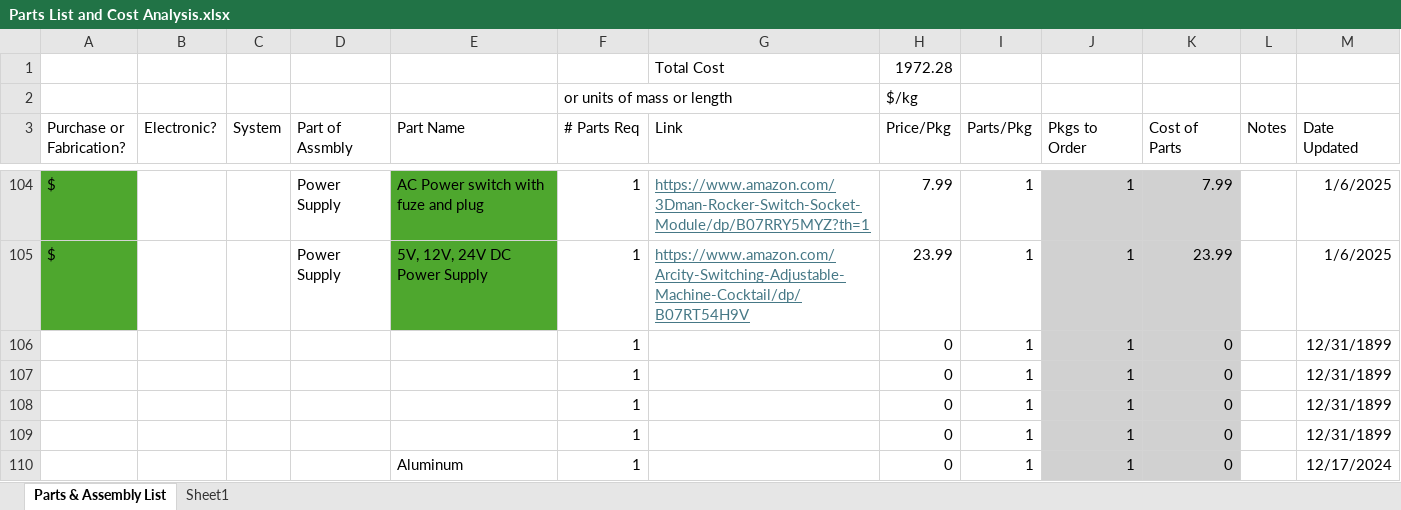
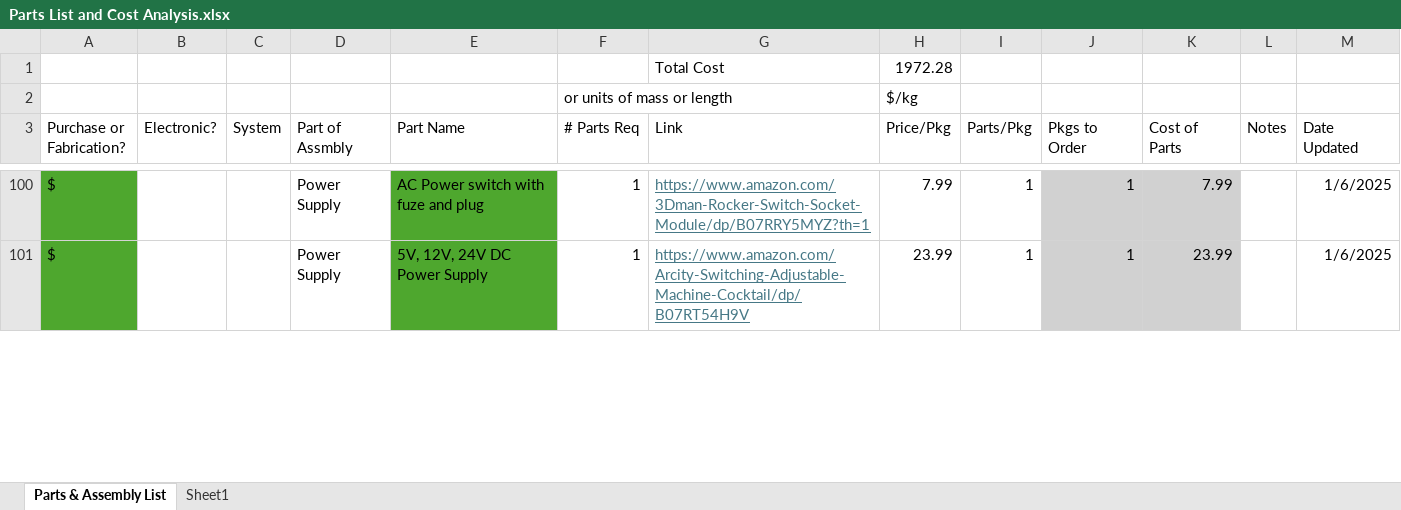
Before and after one commit to tommyrohmann/Microgravity-Press-Washing-Machine, an Excel workbook: System Design and Documentation/Parts List and Cost Analysis.xlsx, sheet Parts & Assembly List, drawn as a sheet; only a part is shown, gaps mark what is left out; values as stored, in another font and other column widths than the file's, no borders; the diff covers the shown part only; the diff names each change by its address in the sheet, - before the commit and + after, or states it on an @@ line.

```diff
--- a/System Design and Documentation/Parts List and Cost Analysis.xlsx (sheet Parts & Assembly List)
+++ b/System Design and Documentation/Parts List and Cost Analysis.xlsx (sheet Parts & Assembly List)
-row 106:  |  |  |  |  | 1 |  | 0 | 1 | 1 | 0 |  | 12/31/1899
-row 107:  |  |  |  |  | 1 |  | 0 | 1 | 1 | 0 |  | 12/31/1899
-row 108:  |  |  |  |  | 1 |  | 0 | 1 | 1 | 0 |  | 12/31/1899
-row 109:  |  |  |  |  | 1 |  | 0 | 1 | 1 | 0 |  | 12/31/1899
-row 110:  |  |  |  | Aluminum | 1 |  | 0 | 1 | 1 | 0 |  | 12/17/2024
```
Also changed, not shown: 6 removed rows and 6 edited cells elsewhere in this sheet, formulas that keep their value, 24 other files.
